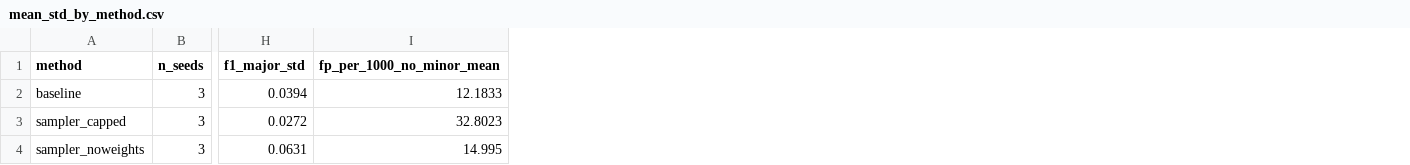
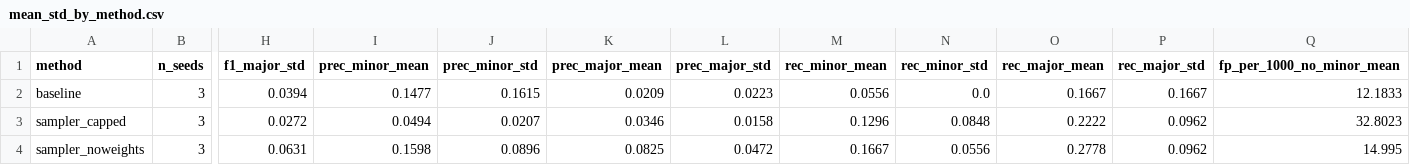
Before and after one commit to aaronngx/Benchmark-Model-xView2, a CSV file: reports/tables/mean_std_by_method.csv, drawn as a sheet; only a part is shown, gaps mark what is left out; the diff names each change by its address in the sheet, - before the commit and + after, or states it on an @@ line.

```diff
--- a/reports/tables/mean_std_by_method.csv
+++ b/reports/tables/mean_std_by_method.csv
+column I (prec_minor_mean), rows 2-4: 0.1477 | 0.0494 | 0.1598
+column J (prec_minor_std), rows 2-4: 0.1615 | 0.0207 | 0.0896
+column K (prec_major_mean), rows 2-4: 0.0209 | 0.0346 | 0.0825
+column L (prec_major_std), rows 2-4: 0.0223 | 0.0158 | 0.0472
+column M (rec_minor_mean), rows 2-4: 0.0556 | 0.1296 | 0.1667
+column N (rec_minor_std), rows 2-4: 0.0 | 0.0848 | 0.0556
+column O (rec_major_mean), rows 2-4: 0.1667 | 0.2222 | 0.2778
+column P (rec_major_std), rows 2-4: 0.1667 | 0.0962 | 0.0962
```
Also changed, not shown: reports/tables/best_epoch_per_run.csv, 5 other files.
